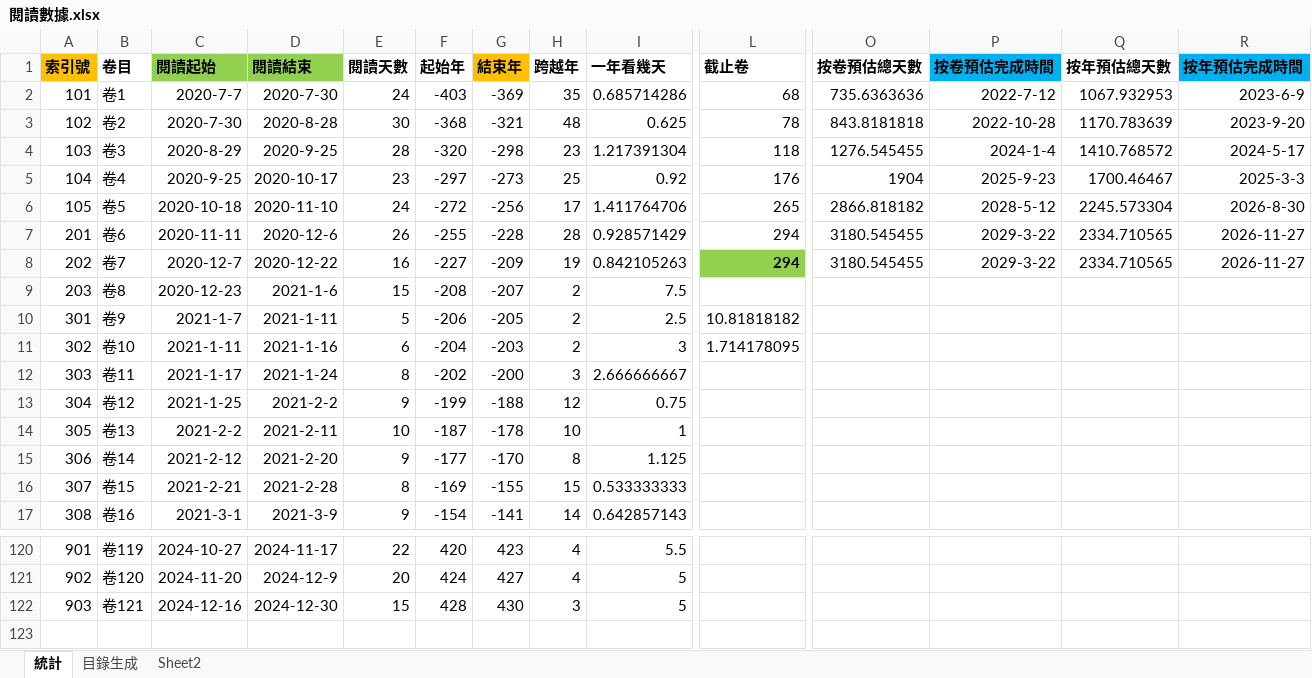
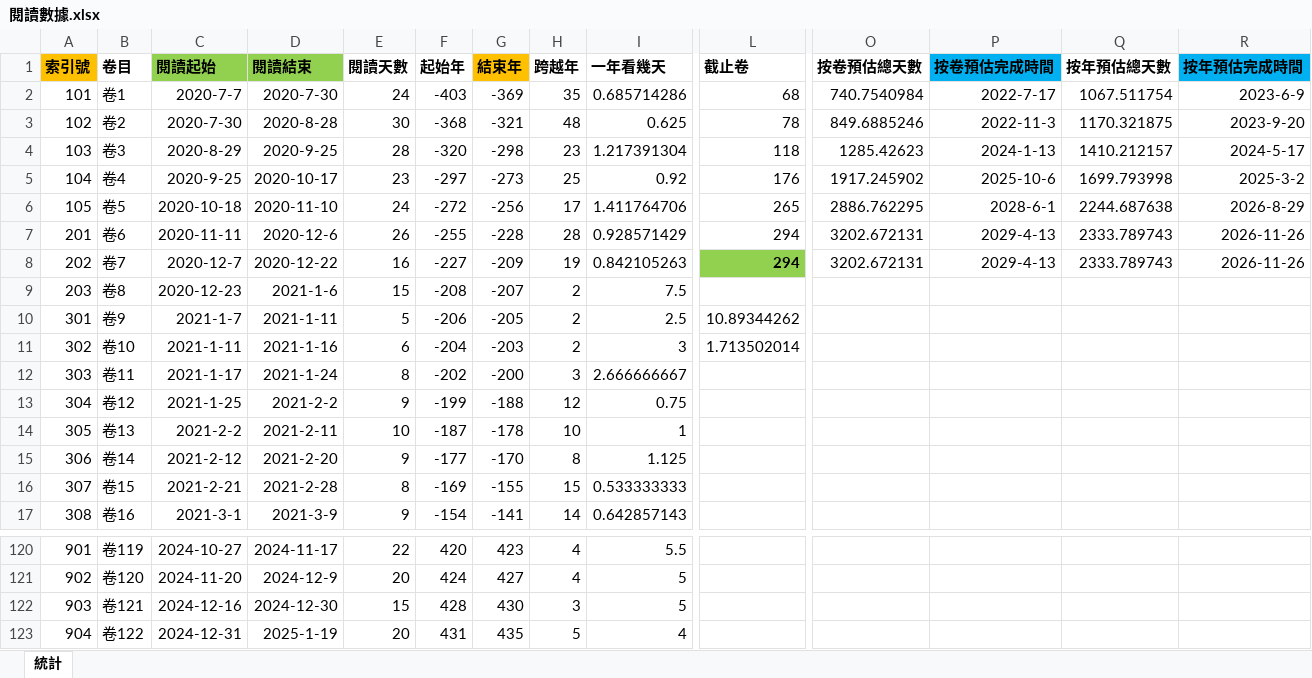
Before and after one commit to gamefang/zizhitongjian, an Excel workbook: 9_筆記/閱讀數據.xlsx, sheet 統計, drawn as a sheet; only a part is shown, gaps mark what is left out; values as stored, in another font and other column widths than the file's, no borders; charts and pictures not drawn; rows hold the shown columns only; the diff names each change by its address in the sheet, - before the commit and + after, or states it on an @@ line.

```diff
--- a/9_筆記/閱讀數據.xlsx (sheet 統計)
+++ b/9_筆記/閱讀數據.xlsx (sheet 統計)
@@ sheet tab hidden: 目錄生成 @@
@@ sheet tab hidden: Sheet2 @@
-O2 (按卷預估總天數): 735.6363636
+O2 (按卷預估總天數): 740.7540984
-P2 (按卷預估完成時間): 2022-7-12
+P2 (按卷預估完成時間): 2022-7-17
-Q2 (按年預估總天數): 1067.932953
+Q2 (按年預估總天數): 1067.511754
-O3 (按卷預估總天數): 843.8181818
+O3 (按卷預估總天數): 849.6885246
-P3 (按卷預估完成時間): 2022-10-28
+P3 (按卷預估完成時間): 2022-11-3
-Q3 (按年預估總天數): 1170.783639
+Q3 (按年預估總天數): 1170.321875
-O4 (按卷預估總天數): 1276.545455
+O4 (按卷預估總天數): 1285.42623
-P4 (按卷預估完成時間): 2024-1-4
+P4 (按卷預估完成時間): 2024-1-13
-Q4 (按年預估總天數): 1410.768572
+Q4 (按年預估總天數): 1410.212157
-O5 (按卷預估總天數): 1904
+O5 (按卷預估總天數): 1917.245902
-P5 (按卷預估完成時間): 2025-9-23
+P5 (按卷預估完成時間): 2025-10-6
-Q5 (按年預估總天數): 1700.46467
+Q5 (按年預估總天數): 1699.793998
-R5 (按年預估完成時間): 2025-3-3
+R5 (按年預估完成時間): 2025-3-2
-O6 (按卷預估總天數): 2866.818182
+O6 (按卷預估總天數): 2886.762295
-P6 (按卷預估完成時間): 2028-5-12
+P6 (按卷預估完成時間): 2028-6-1
-Q6 (按年預估總天數): 2245.573304
+Q6 (按年預估總天數): 2244.687638
-R6 (按年預估完成時間): 2026-8-30
+R6 (按年預估完成時間): 2026-8-29
-O7:O8 (按卷預估總天數): 3180.545455
+O7:O8 (按卷預估總天數): 3202.672131
-P7:P8 (按卷預估完成時間): 2029-3-22
+P7:P8 (按卷預估完成時間): 2029-4-13
-Q7:Q8 (按年預估總天數): 2334.710565
+Q7:Q8 (按年預估總天數): 2333.789743
-R7:R8 (按年預估完成時間): 2026-11-27
+R7:R8 (按年預估完成時間): 2026-11-26
-L10 (截止卷): 10.81818182
+L10 (截止卷): 10.89344262
-L11 (截止卷): 1.714178095
+L11 (截止卷): 1.713502014
+row 123: 904 | 卷122 | 2024-12-31 | 2025-1-19 | 20 | 431 | 435 | 5 | 4
```
Also changed, not shown: 15 other files.
